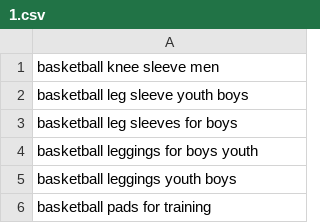
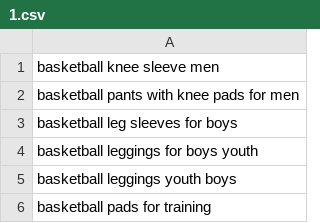
Before and after one commit to zhaoming0/amz, a CSV file: 1.csv, drawn as a sheet; only a part is shown; the diff covers the shown part only.

```diff
--- a/1.csv
+++ b/1.csv
@@ -1,3 +1,3 @@
 basketball knee sleeve men
-basketball leg sleeve youth boys
+basketball pants with knee pads for men
 basketball leg sleeves for boys
```
Also changed, not shown: 64 removed rows elsewhere in this file.
